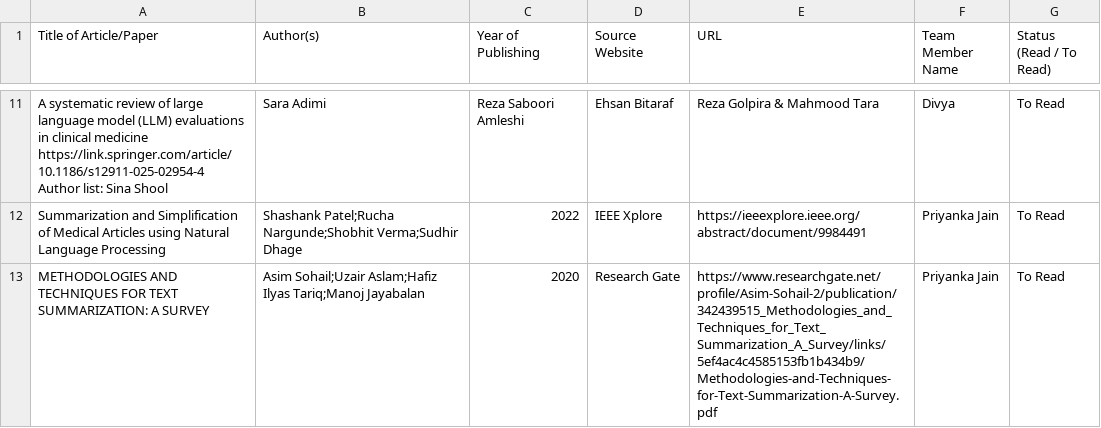
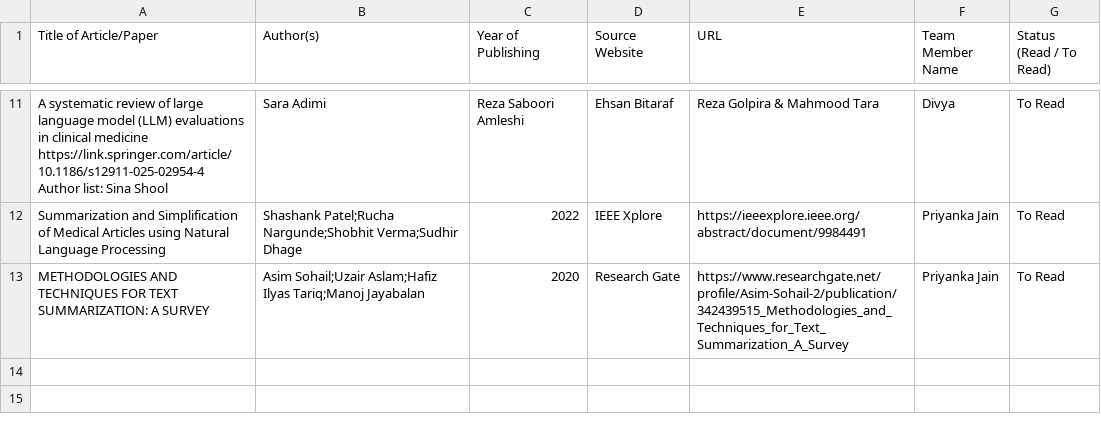
Before and after one commit to UpadhyayKiran/mtech-capstone-project, a CSV file: docs/literature survey/Literature_Survey_Tracker.csv, drawn as a sheet; only a part is shown, gaps mark what is left out.

Commit message:
Update Literature_Survey_Tracker.csv

```diff
--- a/docs/literature survey/Literature_Survey_Tracker.csv
+++ b/docs/literature survey/Literature_Survey_Tracker.csv
@@ -12,2 +12,2 @@ A systematic review of large language model (LLM) evaluations in clinical medici
 Summarization and Simplification of Medical Articles using Natural Language Processing,Shashank Patel;Rucha Nargunde;Shobhit Verma;Sudhir Dhage,2022,IEEE Xplore,https://ieeexplore.ieee.org/abstract/document/9984491,Priyanka Jain,To Read,
-METHODOLOGIES AND TECHNIQUES FOR TEXT SUMMARIZATION: A SURVEY,Asim Sohail;Uzair Aslam;Hafiz Ilyas Tariq;Manoj Jayabalan,2020,Research Gate, https://www.researchgate.net/profile/Asim-Sohail-2/publication/342439515_Methodologies_and_Techniques_for_Text_Summarization_A_Survey/links/5ef4ac4c4585153fb1b434b9/Methodologies-and-Techniques-for-Text-Summarization-A-Survey.pdf,Priyanka Jain, To Read,
+METHODOLOGIES AND TECHNIQUES FOR TEXT SUMMARIZATION: A SURVEY,Asim Sohail;Uzair Aslam;Hafiz Ilyas Tariq;Manoj Jayabalan,2020,Research Gate, https://www.researchgate.net/profile/Asim-Sohail-2/publication/342439515_Methodologies_and_Techniques_for_Text_Summarization_A_Survey,Priyanka Jain, To Read,
```
